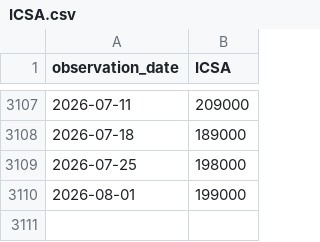
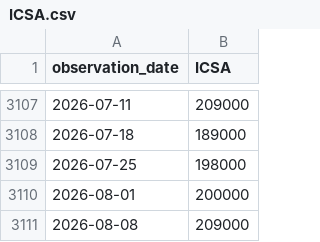
Before and after one commit to jakechinitz/markettiming, a CSV file: data/fred/ICSA.csv, drawn as a sheet; only a part is shown, gaps mark what is left out.

```diff
--- a/data/fred/ICSA.csv
+++ b/data/fred/ICSA.csv
@@ -3109,2 +3109,3 @@ observation_date,ICSA
 2026-07-25,198000
-2026-08-01,199000
+2026-08-01,200000
+2026-08-08,209000
```
Also changed, not shown: data/fred/CCSA.csv, data/fred/T10Y2Y.csv, 2 other files.
